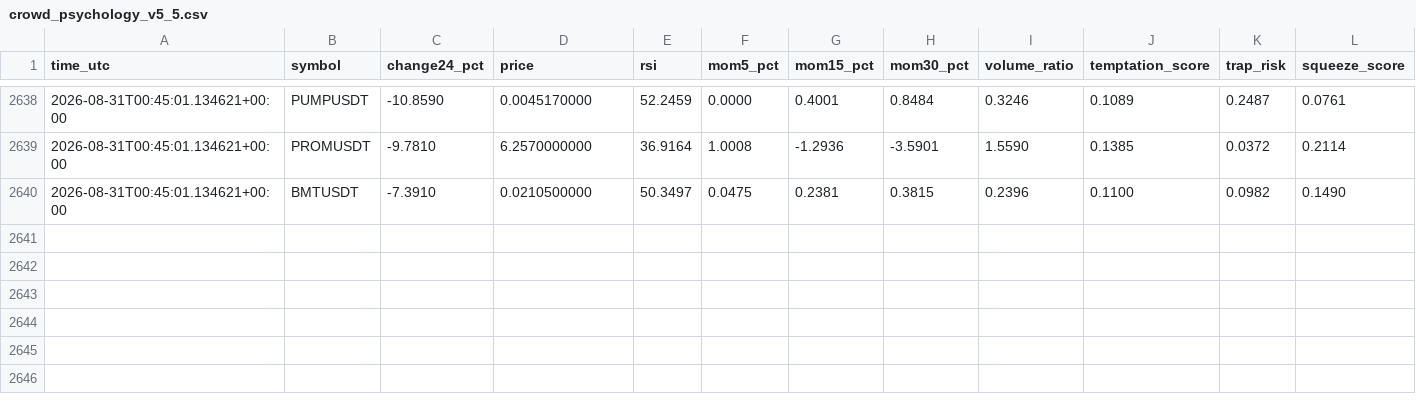
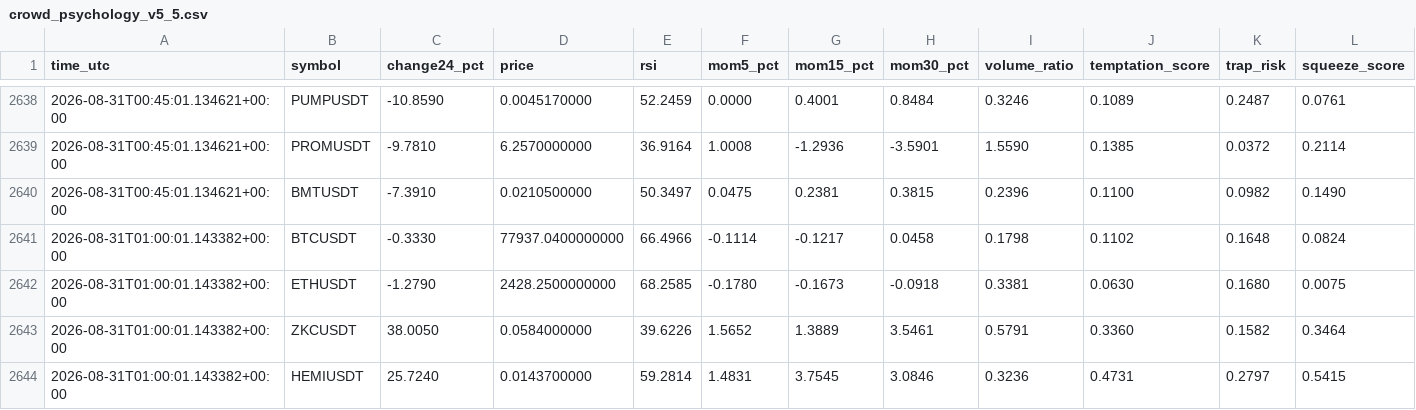
Before and after one commit to mrmatinbolandnazar-web/crypto-paper-bot, a CSV file: vps_reports/crowd_psychology_v5_5.csv, drawn as a sheet; only a part is shown, gaps mark what is left out; rows hold the shown columns only; the diff names each change by its address in the sheet, - before the commit and + after, or states it on an @@ line.

```diff
--- a/vps_reports/crowd_psychology_v5_5.csv
+++ b/vps_reports/crowd_psychology_v5_5.csv
+row 2641: 2026-08-31T01:00:01.143382+00:00 | BTCUSDT | -0.3330 | 77937.0400000000 | 66.4966 | -0.1114 | -0.1217 | 0.0458 | 0.1798 | 0.1102 | 0.1648 | 0.0824
+row 2642: 2026-08-31T01:00:01.143382+00:00 | ETHUSDT | -1.2790 | 2428.2500000000 | 68.2585 | -0.1780 | -0.1673 | -0.0918 | 0.3381 | 0.0630 | 0.1680 | 0.0075
+row 2643: 2026-08-31T01:00:01.143382+00:00 | ZKCUSDT | 38.0050 | 0.0584000000 | 39.6226 | 1.5652 | 1.3889 | 3.5461 | 0.5791 | 0.3360 | 0.1582 | 0.3464
+row 2644: 2026-08-31T01:00:01.143382+00:00 | HEMIUSDT | 25.7240 | 0.0143700000 | 59.2814 | 1.4831 | 3.7545 | 3.0846 | 0.3236 | 0.4731 | 0.2797 | 0.5415
```
Also changed, not shown: 9 other files.
